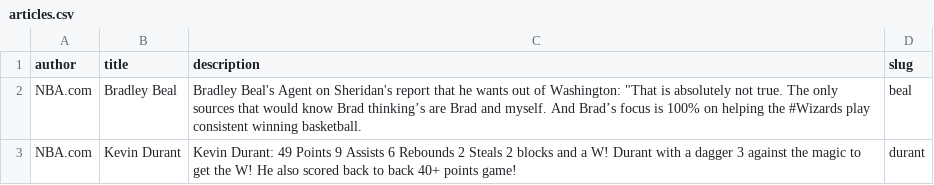
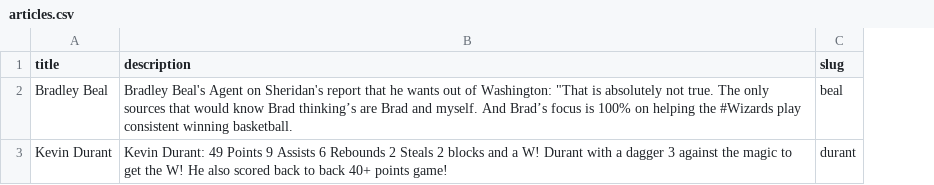
Before and after one commit to momentum-cohort-2018-10/w5-apile-peter-rondale, a CSV file: apile/apile_app/data/articles.csv, drawn as a sheet; the diff names each change by its address in the sheet, - before the commit and + after, or states it on an @@ line.

```diff
--- a/apile/apile_app/data/articles.csv
+++ b/apile/apile_app/data/articles.csv
-column A (author), rows 2-3: NBA.com | NBA.com
```
Also changed, not shown: 1 other file.
